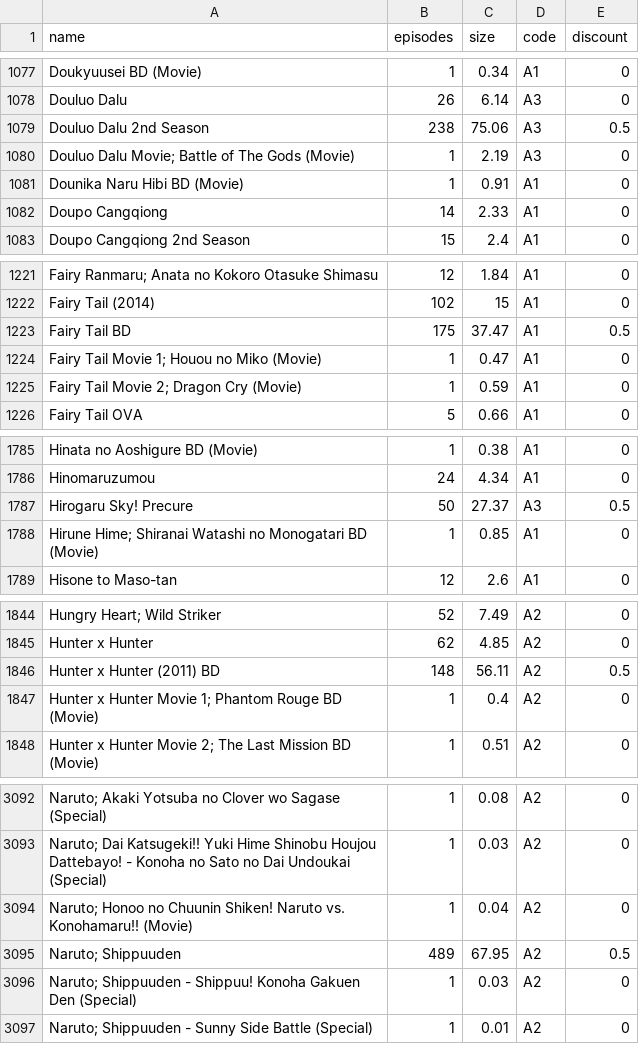
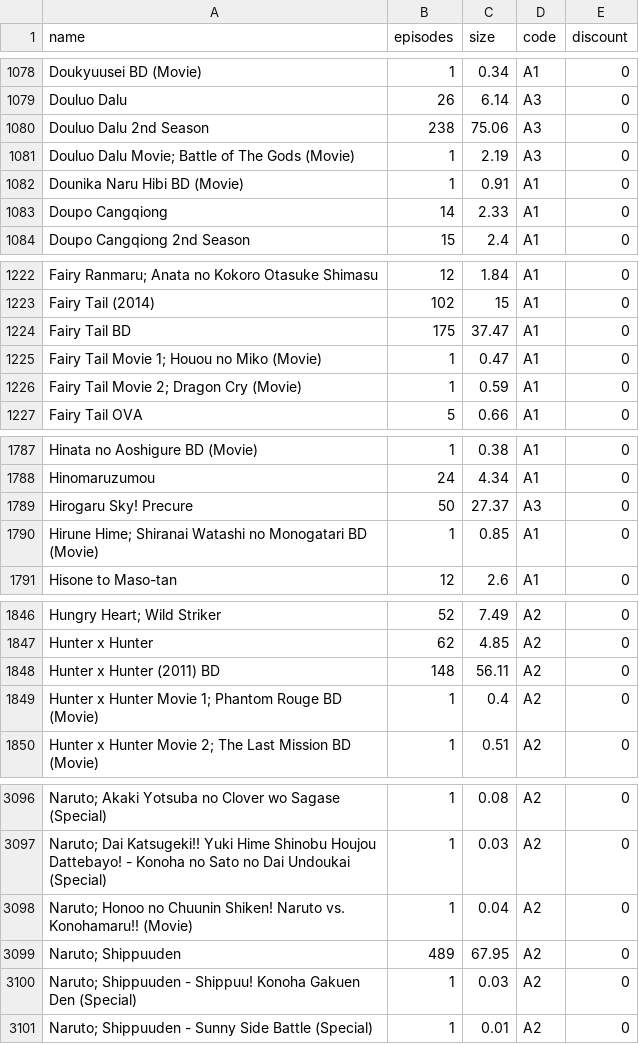
Before and after one commit to Tofan02/anime_store, a CSV file: data/anime-23012026.csv (was data/anime-17012026.csv), drawn as a sheet; only a part is shown, gaps mark what is left out; addresses are those after the commit; the diff covers the shown part only; the diff names each change by its address in the sheet, - before the commit and + after, or states it on an @@ line.

```diff
--- a/data/anime-17012026.csv
+++ b/data/anime-23012026.csv
-E1080 (discount): 0.5
+E1080 (discount): 0
-E1224 (discount): 0.5
+E1224 (discount): 0
-E1789 (discount): 0.5
+E1789 (discount): 0
-E1848 (discount): 0.5
+E1848 (discount): 0
-E3099 (discount): 0.5
+E3099 (discount): 0
```
Also changed, not shown: 6 added rows and 9 edited cells elsewhere in this file, 1 other file.
